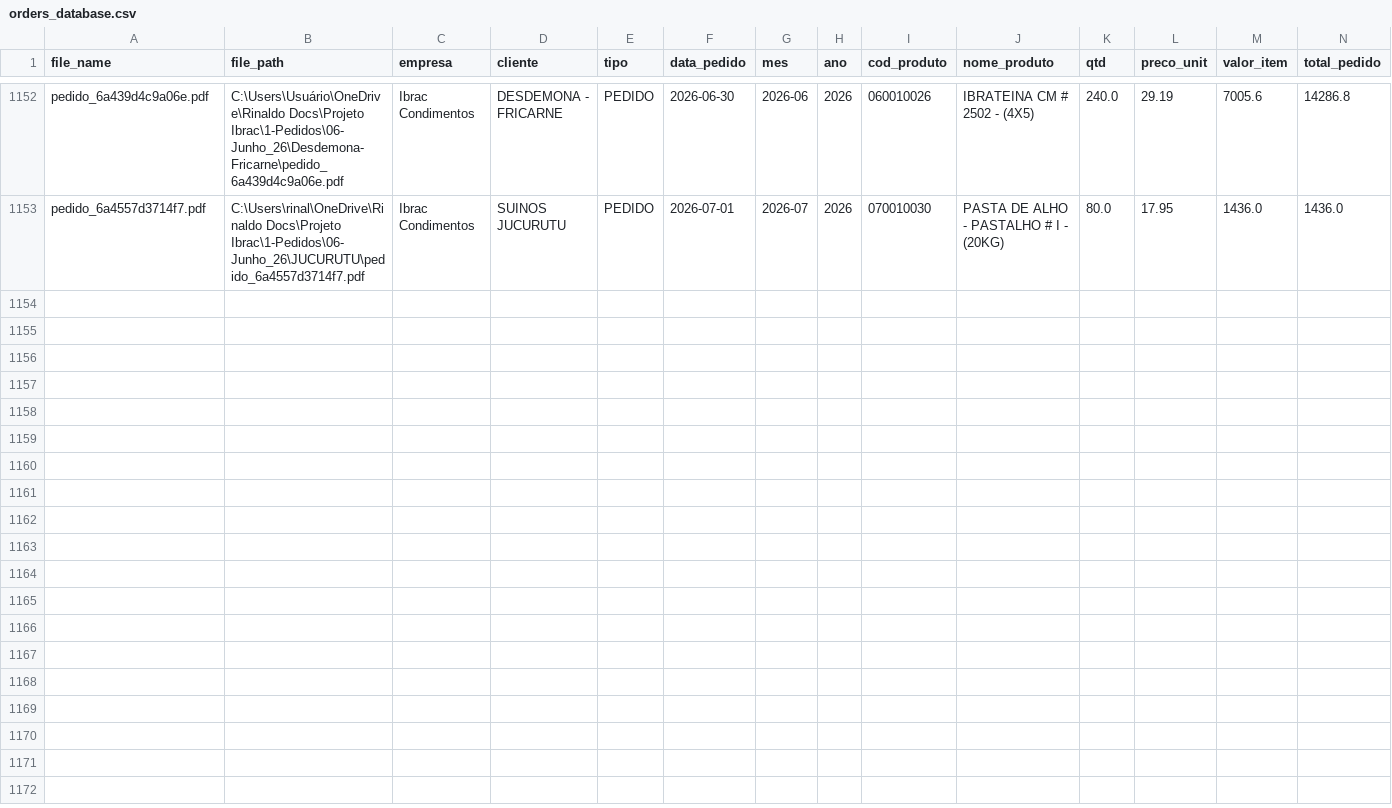
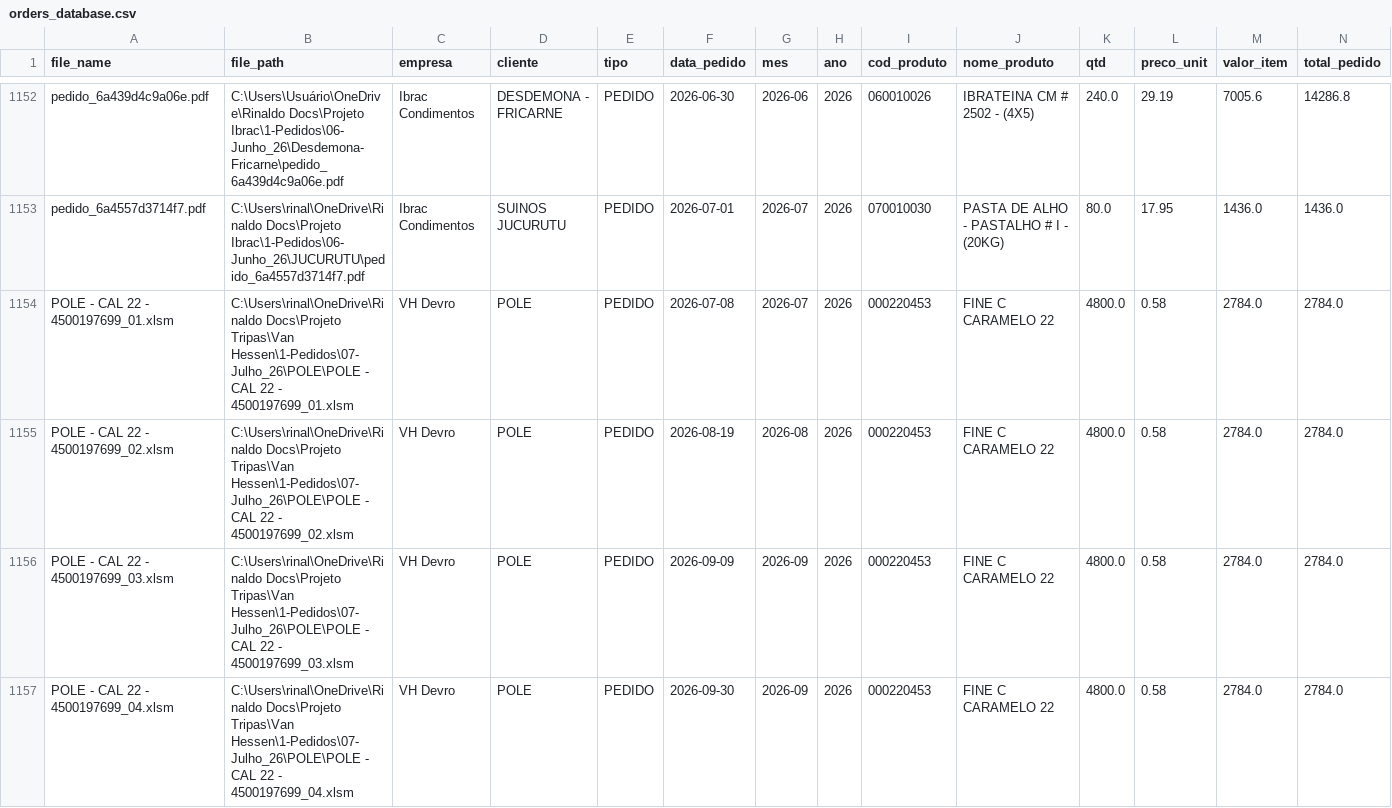
Before and after one commit to KnowHowRep/DashBoard-KnowHow-, a CSV file: orders_database.csv, drawn as a sheet; only a part is shown, gaps mark what is left out; rows hold the shown columns only; the diff names each change by its address in the sheet, - before the commit and + after, or states it on an @@ line.

```diff
--- a/orders_database.csv
+++ b/orders_database.csv
+row 1154: POLE - CAL 22 - 4500197699_01.xlsm | C:\Users\rinal\OneDrive\Rinaldo Docs\Projeto Tripas\Van Hessen\1-Pedidos\07-Julho_26\POLE\POLE - CAL 22 - 4500197699_01.xlsm | VH Devro | POLE | PEDIDO | 2026-07-08 | 2026-07 | 2026 | 000220453 | FINE C CARAMELO 22 | 4800.0 | 0.58 | 2784.0 | 2784.0
+row 1155: POLE - CAL 22 - 4500197699_02.xlsm | C:\Users\rinal\OneDrive\Rinaldo Docs\Projeto Tripas\Van Hessen\1-Pedidos\07-Julho_26\POLE\POLE - CAL 22 - 4500197699_02.xlsm | VH Devro | POLE | PEDIDO | 2026-08-19 | 2026-08 | 2026 | 000220453 | FINE C CARAMELO 22 | 4800.0 | 0.58 | 2784.0 | 2784.0
+row 1156: POLE - CAL 22 - 4500197699_03.xlsm | C:\Users\rinal\OneDrive\Rinaldo Docs\Projeto Tripas\Van Hessen\1-Pedidos\07-Julho_26\POLE\POLE - CAL 22 - 4500197699_03.xlsm | VH Devro | POLE | PEDIDO | 2026-09-09 | 2026-09 | 2026 | 000220453 | FINE C CARAMELO 22 | 4800.0 | 0.58 | 2784.0 | 2784.0
+row 1157: POLE - CAL 22 - 4500197699_04.xlsm | C:\Users\rinal\OneDrive\Rinaldo Docs\Projeto Tripas\Van Hessen\1-Pedidos\07-Julho_26\POLE\POLE - CAL 22 - 4500197699_04.xlsm | VH Devro | POLE | PEDIDO | 2026-09-30 | 2026-09 | 2026 | 000220453 | FINE C CARAMELO 22 | 4800.0 | 0.58 | 2784.0 | 2784.0
```
Also changed, not shown: 1 other file.
